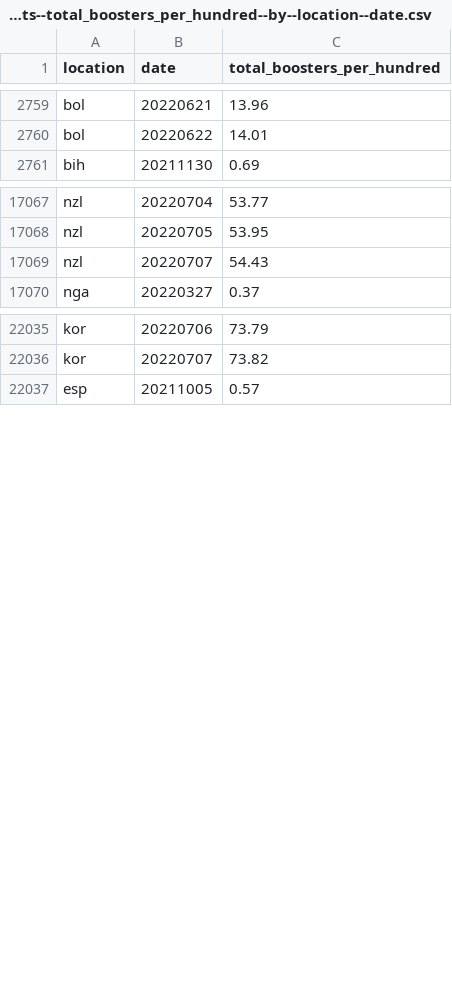
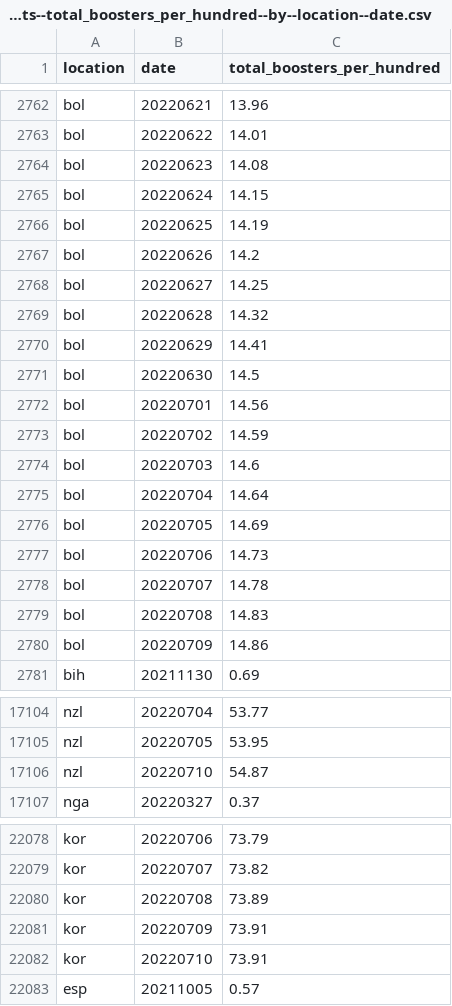
Before and after one commit to open-numbers/ddf--owid--covid_19, a CSV file: ddf--datapoints--total_boosters_per_hundred--by--location--date.csv, drawn as a sheet; only a part is shown, gaps mark what is left out; removed rows and columns are numbered as before the commit, all else as after; the diff covers the shown part only; the diff names each change by its address in the sheet, - before the commit and + after, or states it on an @@ line.

```diff
--- a/ddf--datapoints--total_boosters_per_hundred--by--location--date.csv
+++ b/ddf--datapoints--total_boosters_per_hundred--by--location--date.csv
+row 2764: bol | 20220623 | 14.08
+row 2765: bol | 20220624 | 14.15
+row 2766: bol | 20220625 | 14.19
+row 2767: bol | 20220626 | 14.2
+row 2768: bol | 20220627 | 14.25
+row 2769: bol | 20220628 | 14.32
+row 2770: bol | 20220629 | 14.41
+row 2771: bol | 20220630 | 14.5
+row 2772: bol | 20220701 | 14.56
+row 2773: bol | 20220702 | 14.59
+row 2774: bol | 20220703 | 14.6
+row 2775: bol | 20220704 | 14.64
+row 2776: bol | 20220705 | 14.69
+row 2777: bol | 20220706 | 14.73
+row 2778: bol | 20220707 | 14.78
+row 2779: bol | 20220708 | 14.83
+row 2780: bol | 20220709 | 14.86
-row 17069: nzl | 20220707 | 54.43
+row 17106: nzl | 20220710 | 54.87
+row 22080: kor | 20220708 | 73.89
+row 22081: kor | 20220709 | 73.91
+row 22082: kor | 20220710 | 73.91
```
Also changed, not shown: 31 added rows and 40 edited cells elsewhere in this file, ddf--datapoints--icu_patients_per_million--by--location--date.csv, ddf--datapoints--new_vaccinations--by--location--date.csv, 46 other files.
